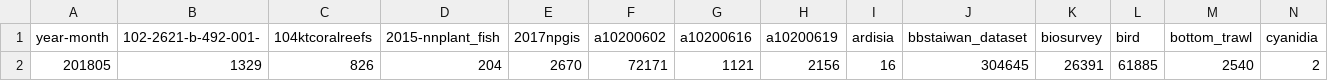
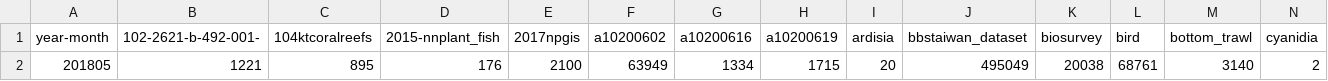
Before and after one commit to TaiBIF/ipt-statistics-data, a TSV file: tsv/ipt_statistics_random_201805-201805.tsv, drawn as a sheet; only a part is shown; removed rows and columns are numbered as before the commit, all else as after; rows hold the shown columns only; the diff names each change by its address in the sheet, - before the commit and + after, or states it on an @@ line.

```diff
--- a/tsv/ipt_statistics_random_201805-201805.tsv
+++ b/tsv/ipt_statistics_random_201805-201805.tsv
-row 2: 201805 | 1329 | 826 | 204 | 2670 | 72171 | 1121 | 2156 | 16 | 304645 | 26391 | 61885 | 2540 | 2
+row 2: 201805 | 1221 | 895 | 176 | 2100 | 63949 | 1334 | 1715 | 20 | 495049 | 20038 | 68761 | 3140 | 2
```
Also changed, not shown: 1 other file.
